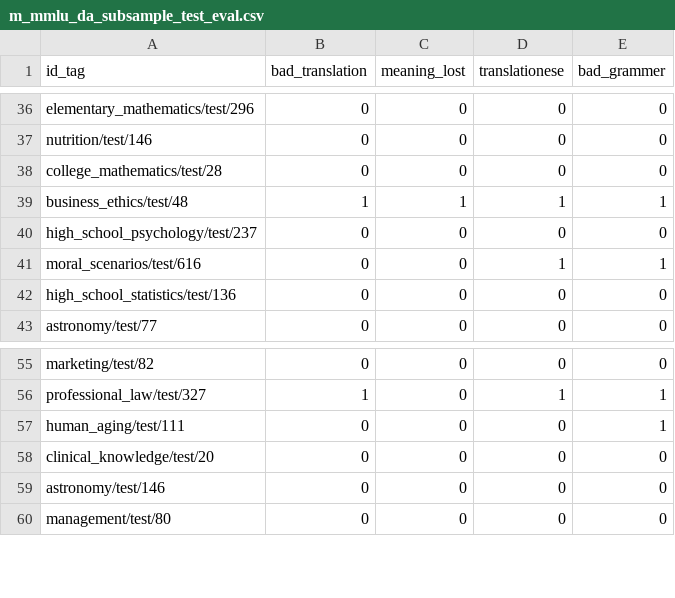
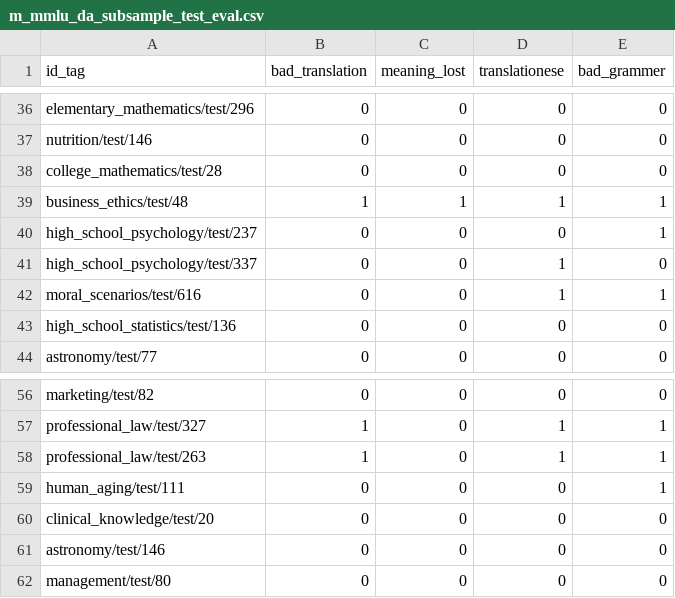
Before and after one commit to alexandrainst/translation_eval, a CSV file: evaluation/m_mmlu_da_subsample_test_eval.csv, drawn as a sheet; only a part is shown, gaps mark what is left out.

Commit message:
add missing entries

```diff
--- a/evaluation/m_mmlu_da_subsample_test_eval.csv
+++ b/evaluation/m_mmlu_da_subsample_test_eval.csv
@@ -39,3 +39,4 @@ college_mathematics/test/28, 0, 0, 0, 0
 business_ethics/test/48, 1, 1, 1, 1
-high_school_psychology/test/237, 0, 0, 0, 0
+high_school_psychology/test/237, 0, 0, 0, 1
+high_school_psychology/test/337, 0, 0, 1, 0
 moral_scenarios/test/616, 0, 0, 1, 1
@@ -56,2 +57,3 @@ marketing/test/82, 0, 0, 0, 0
 professional_law/test/327, 1, 0, 1, 1
+professional_law/test/263, 1, 0, 1, 1
 human_aging/test/111, 0, 0, 0, 1
```
